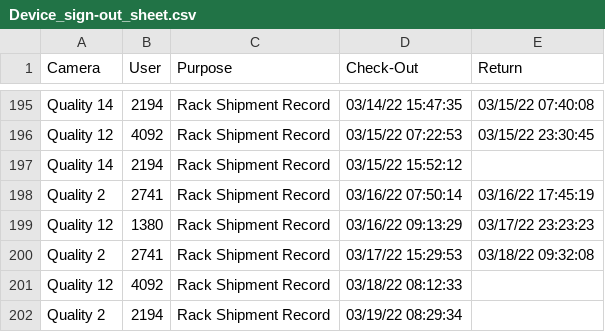
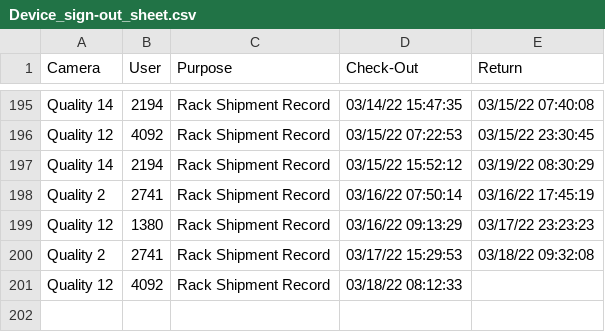
Before and after one commit to luxlp/camera_check_in, a CSV file: Device_sign-out_sheet.csv, drawn as a sheet; only a part is shown, gaps mark what is left out.

Commit message:
heads/main

```diff
--- a/Device_sign-out_sheet.csv
+++ b/Device_sign-out_sheet.csv
@@ -196,3 +196,3 @@ Quality 14,2194,Rack Shipment Record,03/14/22 15:47:35,03/15/22 07:40:08
 Quality 12,4092,Rack Shipment Record,03/15/22 07:22:53,03/15/22 23:30:45
-Quality 14,2194,Rack Shipment Record,03/15/22 15:52:12,
+Quality 14,2194,Rack Shipment Record,03/15/22 15:52:12,03/19/22 08:30:29
 Quality 2,2741,Rack Shipment Record,03/16/22 07:50:14,03/16/22 17:45:19
@@ -201,2 +201 @@ Quality 2,2741,Rack Shipment Record,03/17/22 15:29:53,03/18/22 09:32:08
 Quality 12,4092,Rack Shipment Record,03/18/22 08:12:33,
-Quality 2,2194,Rack Shipment Record,03/19/22 08:29:34,
```
